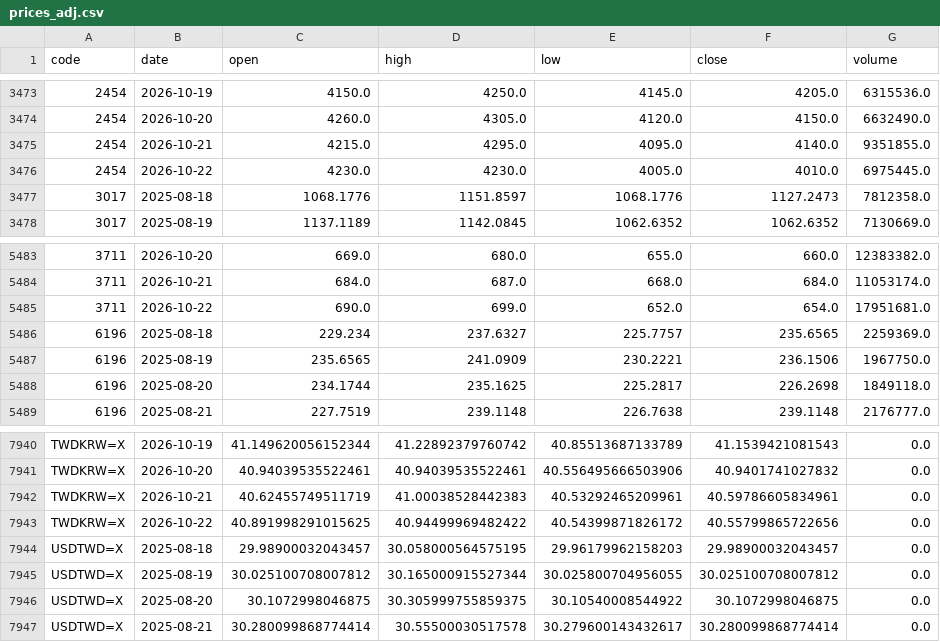
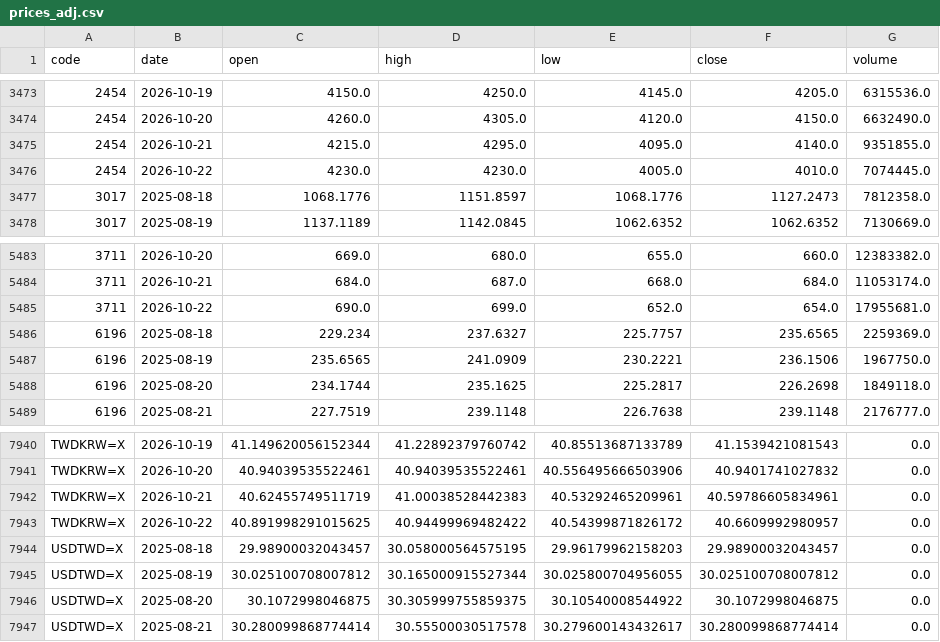
Before and after one commit to u6x06a/-tw-watchlist-data, a CSV file: data/prices_adj.csv, drawn as a sheet; only a part is shown, gaps mark what is left out; the diff covers the shown part only.

```diff
--- a/data/prices_adj.csv
+++ b/data/prices_adj.csv
@@ -3475,3 +3475,3 @@ code,date,open,high,low,close,volume
 2454,2026-10-21,4215.0,4295.0,4095.0,4140.0,9351855.0
-2454,2026-10-22,4230.0,4230.0,4005.0,4010.0,6975445.0
+2454,2026-10-22,4230.0,4230.0,4005.0,4010.0,7074445.0
 3017,2025-08-18,1068.1776,1151.8597,1068.1776,1127.2473,7812358.0
@@ -5484,3 +5484,3 @@ code,date,open,high,low,close,volume
 3711,2026-10-21,684.0,687.0,668.0,684.0,11053174.0
-3711,2026-10-22,690.0,699.0,652.0,654.0,17951681.0
+3711,2026-10-22,690.0,699.0,652.0,654.0,17955681.0
 6196,2025-08-18,229.234,237.6327,225.7757,235.6565,2259369.0
@@ -7942,3 +7942,3 @@ TWDKRW=X,2026-10-20,40.94039535522461,40.94039535522461,40.556495666503906,40.94
 TWDKRW=X,2026-10-21,40.62455749511719,41.00038528442383,40.53292465209961,40.59786605834961,0.0
-TWDKRW=X,2026-10-22,40.891998291015625,40.94499969482422,40.54399871826172,40.55799865722656,0.0
+TWDKRW=X,2026-10-22,40.891998291015625,40.94499969482422,40.54399871826172,40.6609992980957,0.0
 USDTWD=X,2025-08-18,29.98900032043457,30.058000564575195,29.96179962158203,29.98900032043457,0.0
```
Also changed, not shown: 5 edited cells elsewhere in this file, 16 other files.
